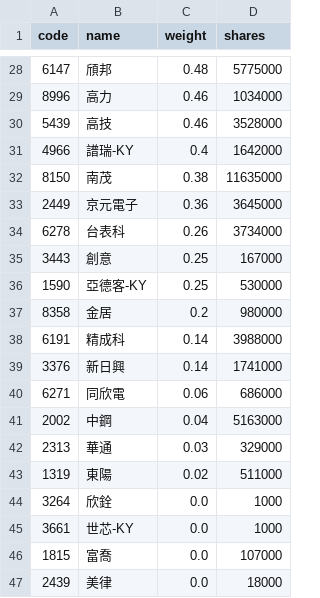
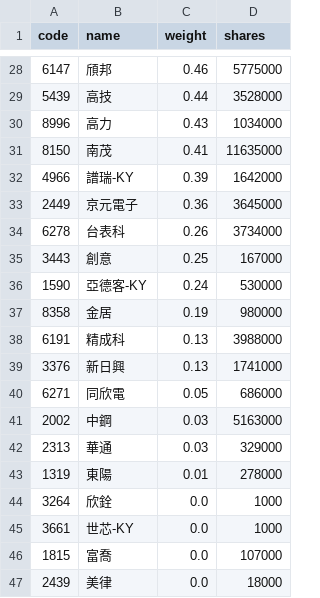
Before and after one commit to eceeff/etf_bot_for00981a, a CSV file: 00981a_holdings.csv, drawn as a sheet; only a part is shown, gaps mark what is left out; the diff covers the shown part only.

```diff
--- a/00981a_holdings.csv
+++ b/00981a_holdings.csv
@@ -28,6 +28,6 @@ code,name,weight,shares
-6147,頎邦,0.48,5775000
-8996,高力,0.46,1034000
-5439,高技,0.46,3528000
-4966,譜瑞-KY,0.4,1642000
-8150,南茂,0.38,11635000
+6147,頎邦,0.46,5775000
+5439,高技,0.44,3528000
+8996,高力,0.43,1034000
+8150,南茂,0.41,11635000
+4966,譜瑞-KY,0.39,1642000
 2449,京元電子,0.36,3645000
@@ -35,10 +35,10 @@ code,name,weight,shares
 3443,創意,0.25,167000
-1590,亞德客-KY,0.25,530000
-8358,金居,0.2,980000
-6191,精成科,0.14,3988000
-3376,新日興,0.14,1741000
-6271,同欣電,0.06,686000
-2002,中鋼,0.04,5163000
+1590,亞德客-KY,0.24,530000
+8358,金居,0.19,980000
+6191,精成科,0.13,3988000
+3376,新日興,0.13,1741000
+6271,同欣電,0.05,686000
+2002,中鋼,0.03,5163000
 2313,華通,0.03,329000
-1319,東陽,0.02,511000
+1319,東陽,0.01,278000
 3264,欣銓,0.0,1000
```
Also changed, not shown: 5 added rows, 5 removed rows and 23 edited cells elsewhere in this file.
